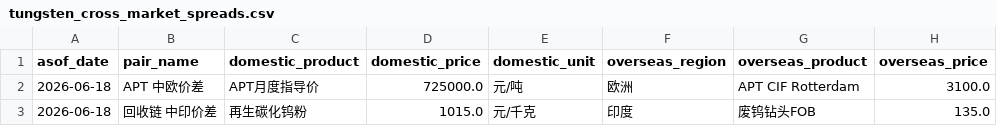
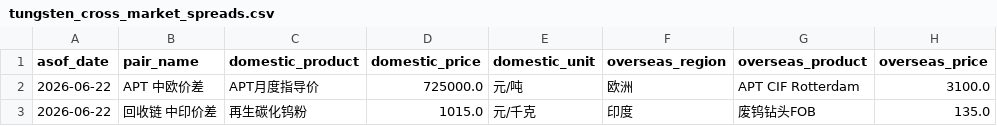
Before and after one commit to unclejeremy728/jeremy, a CSV file: tungsten/tungsten_cross_market_spreads.csv, drawn as a sheet; only a part is shown; the diff names each change by its address in the sheet, - before the commit and + after, or states it on an @@ line.

```diff
--- a/tungsten/tungsten_cross_market_spreads.csv
+++ b/tungsten/tungsten_cross_market_spreads.csv
-A2:A3 (asof_date): 2026-06-18
+A2:A3 (asof_date): 2026-06-22
```
Also changed, not shown: tungsten/tungsten_regional_price_snapshot.csv, 2 other files.
